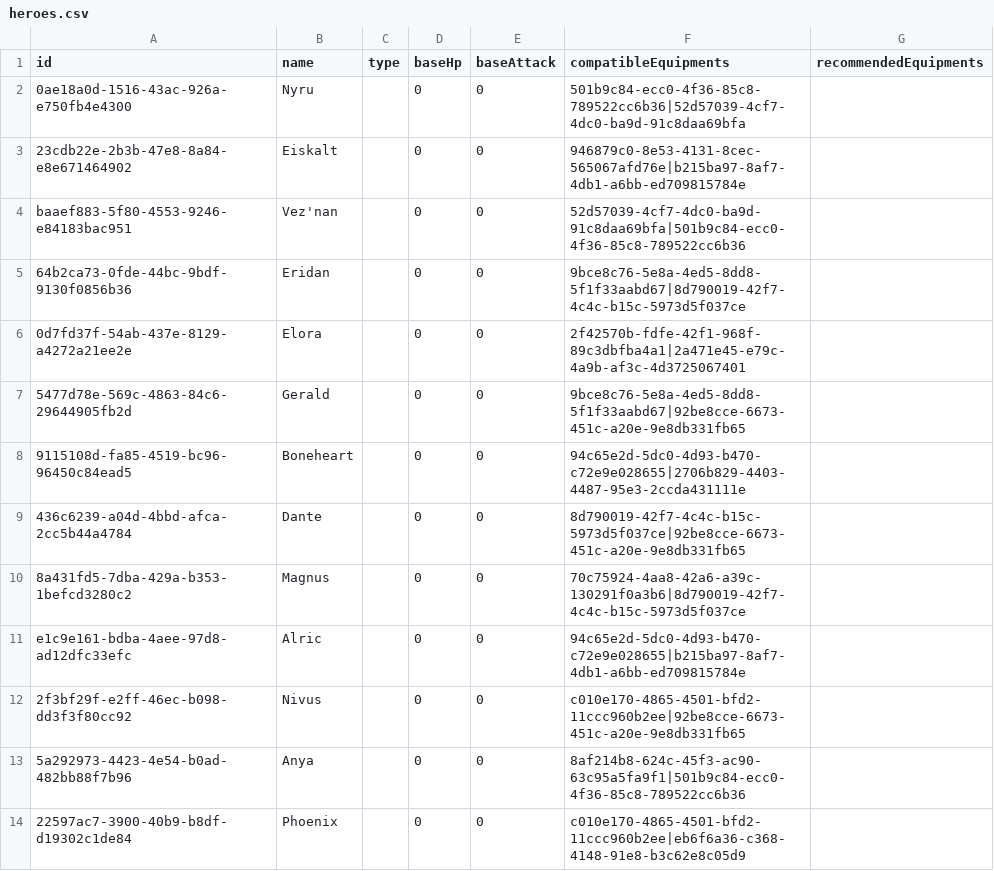
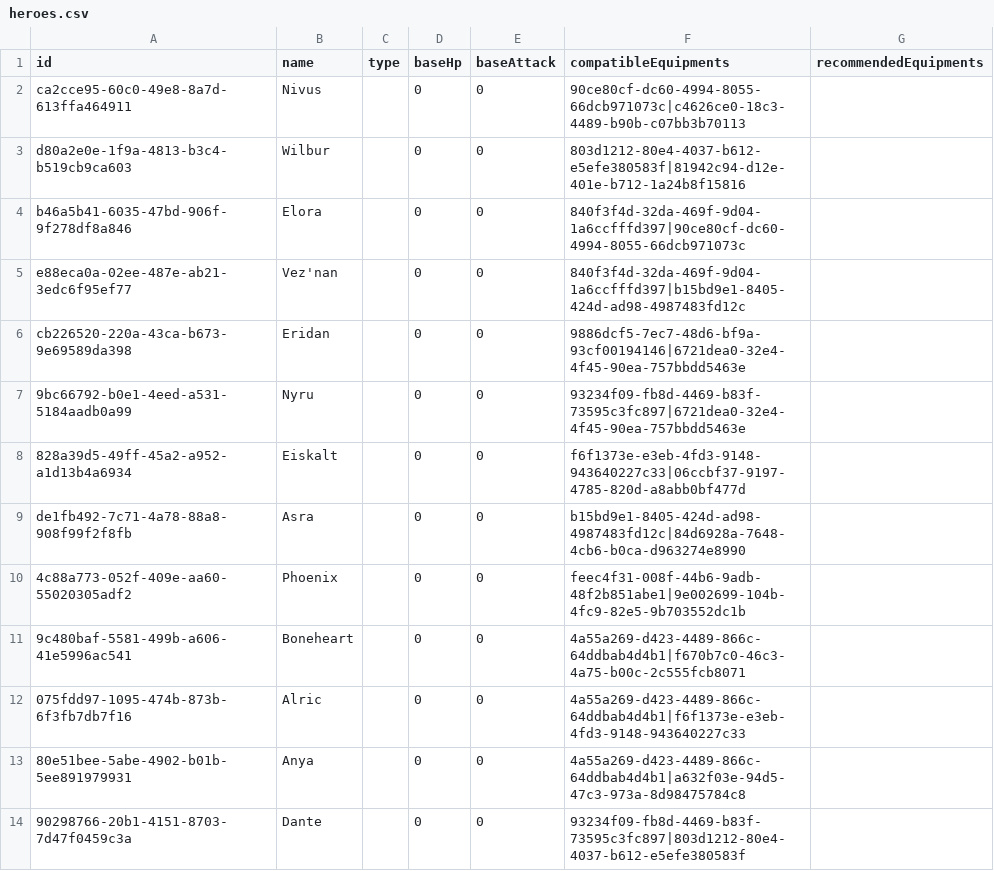
Before and after one commit to Medli1108/HonorOfKings_IMS, a CSV file: data/heroes.csv, drawn as a sheet; only a part is shown; the diff covers the shown part only.

```diff
--- a/data/heroes.csv
+++ b/data/heroes.csv
@@ -1,14 +1,14 @@
 id,name,type,baseHp,baseAttack,compatibleEquipments,recommendedEquipments
-0ae18a0d-1516-43ac-926a-e750fb4e4300,Nyru,,0,0,501b9c84-ecc0-4f36-85c8-789522cc6b36|52d57039-4cf7-4dc0-ba9d-91c8daa69bfa,
-23cdb22e-2b3b-47e8-8a84-e8e671464902,Eiskalt,,0,0,946879c0-8e53-4131-8cec-565067afd76e|b215ba97-8af7-4db1-a6bb-ed709815784e,
-baaef883-5f80-4553-9246-e84183bac951,Vez'nan,,0,0,52d57039-4cf7-4dc0-ba9d-91c8daa69bfa|501b9c84-ecc0-4f36-85c8-789522cc6b36,
-64b2ca73-0fde-44bc-9bdf-9130f0856b36,Eridan,,0,0,9bce8c76-5e8a-4ed5-8dd8-5f1f33aabd67|8d790019-42f7-4c4c-b15c-5973d5f037ce,
-0d7fd37f-54ab-437e-8129-a4272a21ee2e,Elora,,0,0,2f42570b-fdfe-42f1-968f-89c3dbfba4a1|2a471e45-e79c-4a9b-af3c-4d3725067401,
-5477d78e-569c-4863-84c6-29644905fb2d,Gerald,,0,0,9bce8c76-5e8a-4ed5-8dd8-5f1f33aabd67|92be8cce-6673-451c-a20e-9e8db331fb65,
-9115108d-fa85-4519-bc96-96450c84ead5,Boneheart,,0,0,94c65e2d-5dc0-4d93-b470-c72e9e028655|2706b829-4403-4487-95e3-2ccda431111e,
-436c6239-a04d-4bbd-afca-2cc5b44a4784,Dante,,0,0,8d790019-42f7-4c4c-b15c-5973d5f037ce|92be8cce-6673-451c-a20e-9e8db331fb65,
-8a431fd5-7dba-429a-b353-1befcd3280c2,Magnus,,0,0,70c75924-4aa8-42a6-a39c-130291f0a3b6|8d790019-42f7-4c4c-b15c-5973d5f037ce,
-e1c9e161-bdba-4aee-97d8-ad12dfc33efc,Alric,,0,0,94c65e2d-5dc0-4d93-b470-c72e9e028655|b215ba97-8af7-4db1-a6bb-ed709815784e,
-2f3bf29f-e2ff-46ec-b098-dd3f3f80cc92,Nivus,,0,0,c010e170-4865-4501-bfd2-11ccc960b2ee|92be8cce-6673-451c-a20e-9e8db331fb65,
-5a292973-4423-4e54-b0ad-482bb88f7b96,Anya,,0,0,8af214b8-624c-45f3-ac90-63c95a5fa9f1|501b9c84-ecc0-4f36-85c8-789522cc6b36,
-22597ac7-3900-40b9-b8df-d19302c1de84,Phoenix,,0,0,c010e170-4865-4501-bfd2-11ccc960b2ee|eb6f6a36-c368-4148-91e8-b3c62e8c05d9,
+ca2cce95-60c0-49e8-8a7d-613ffa464911,Nivus,,0,0,90ce80cf-dc60-4994-8055-66dcb971073c|c4626ce0-18c3-4489-b90b-c07bb3b70113,
+d80a2e0e-1f9a-4813-b3c4-b519cb9ca603,Wilbur,,0,0,803d1212-80e4-4037-b612-e5efe380583f|81942c94-d12e-401e-b712-1a24b8f15816,
+b46a5b41-6035-47bd-906f-9f278df8a846,Elora,,0,0,840f3f4d-32da-469f-9d04-1a6ccfffd397|90ce80cf-dc60-4994-8055-66dcb971073c,
+e88eca0a-02ee-487e-ab21-3edc6f95ef77,Vez'nan,,0,0,840f3f4d-32da-469f-9d04-1a6ccfffd397|b15bd9e1-8405-424d-ad98-4987483fd12c,
+cb226520-220a-43ca-b673-9e69589da398,Eridan,,0,0,9886dcf5-7ec7-48d6-bf9a-93cf00194146|6721dea0-32e4-4f45-90ea-757bbdd5463e,
+9bc66792-b0e1-4eed-a531-5184aadb0a99,Nyru,,0,0,93234f09-fb8d-4469-b83f-73595c3fc897|6721dea0-32e4-4f45-90ea-757bbdd5463e,
+828a39d5-49ff-45a2-a952-a1d13b4a6934,Eiskalt,,0,0,f6f1373e-e3eb-4fd3-9148-943640227c33|06ccbf37-9197-4785-820d-a8abb0bf477d,
+de1fb492-7c71-4a78-88a8-908f99f2f8fb,Asra,,0,0,b15bd9e1-8405-424d-ad98-4987483fd12c|84d6928a-7648-4cb6-b0ca-d963274e8990,
+4c88a773-052f-409e-aa60-55020305adf2,Phoenix,,0,0,feec4f31-008f-44b6-9adb-48f2b851abe1|9e002699-104b-4fc9-82e5-9b703552dc1b,
+9c480baf-5581-499b-a606-41e5996ac541,Boneheart,,0,0,4a55a269-d423-4489-866c-64ddbab4d4b1|f670b7c0-46c3-4a75-b00c-2c555fcb8071,
+075fdd97-1095-474b-873b-6f3fb7db7f16,Alric,,0,0,4a55a269-d423-4489-866c-64ddbab4d4b1|f6f1373e-e3eb-4fd3-9148-943640227c33,
+80e51bee-5abe-4902-b01b-5ee891979931,Anya,,0,0,4a55a269-d423-4489-866c-64ddbab4d4b1|a632f03e-94d5-47c3-973a-8d98475784c8,
+90298766-20b1-4151-8703-7d47f0459c3a,Dante,,0,0,93234f09-fb8d-4469-b83f-73595c3fc897|803d1212-80e4-4037-b612-e5efe380583f,
```
Also changed, not shown: 6 edited cells elsewhere in this file, data/equipments.csv, data/players.csv, 6 other files.
